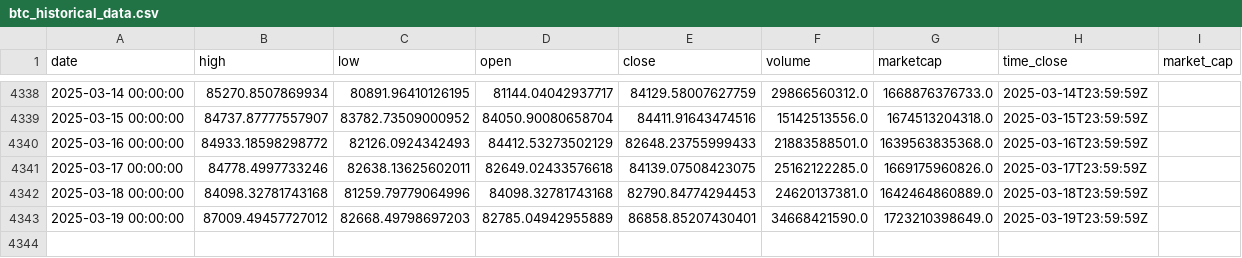
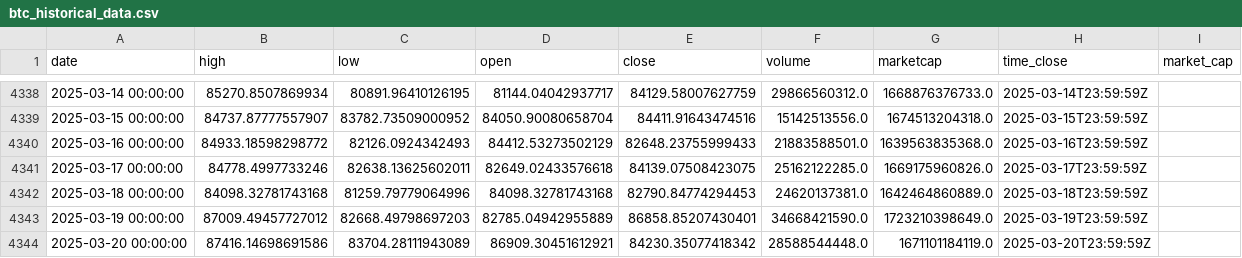
Before and after one commit to dlzcods/btc-prices-prediction, a CSV file: data/btc_historical_data.csv, drawn as a sheet; only a part is shown, gaps mark what is left out.

```diff
--- a/data/btc_historical_data.csv
+++ b/data/btc_historical_data.csv
@@ -4343 +4343,2 @@ date,high,low,open,close,volume,marketcap,time_close,market_cap
 2025-03-19 00:00:00,87009.49457727012,82668.49798697203,82785.04942955889,86858.85207430401,34668421590.0,1723210398649.0,2025-03-19T23:59:59Z,
+2025-03-20 00:00:00,87416.14698691586,83704.28111943089,86909.30451612921,84230.35077418342,28588544448.0,1671101184119.0,2025-03-20T23:59:59Z,
```
Also changed, not shown: data/combined_predictions.csv, data/preprocessed_data.csv, 2 other files.
